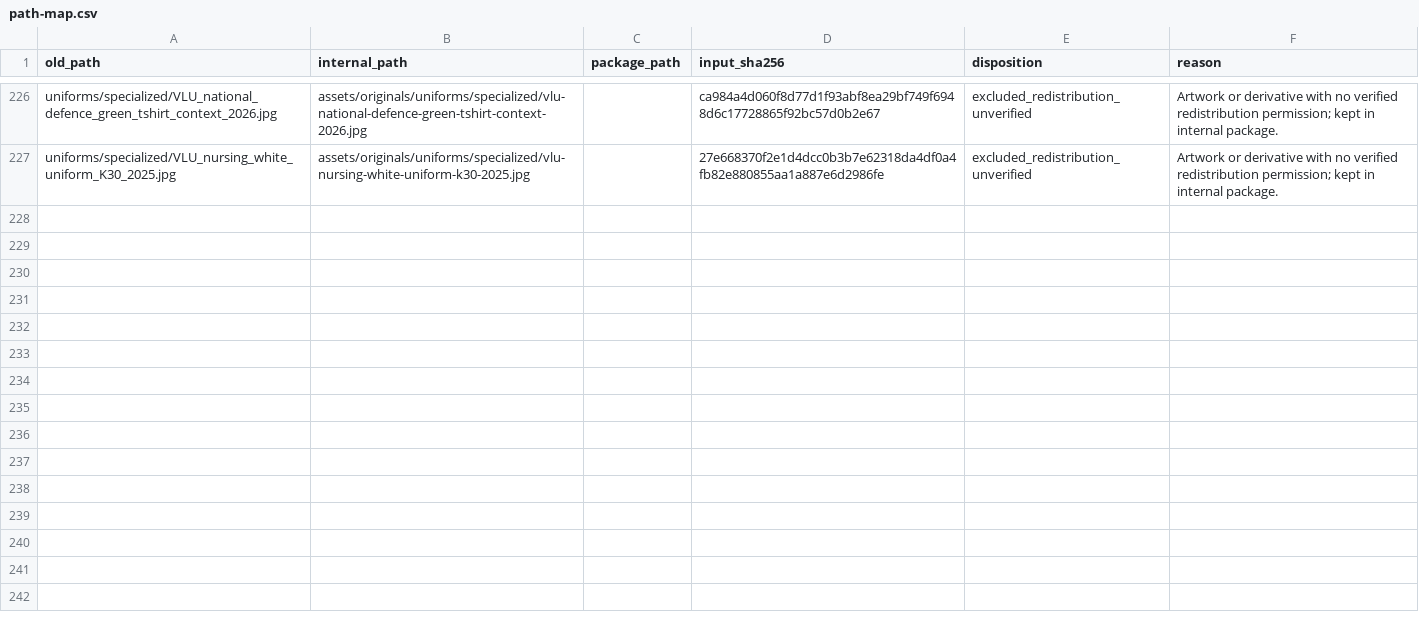
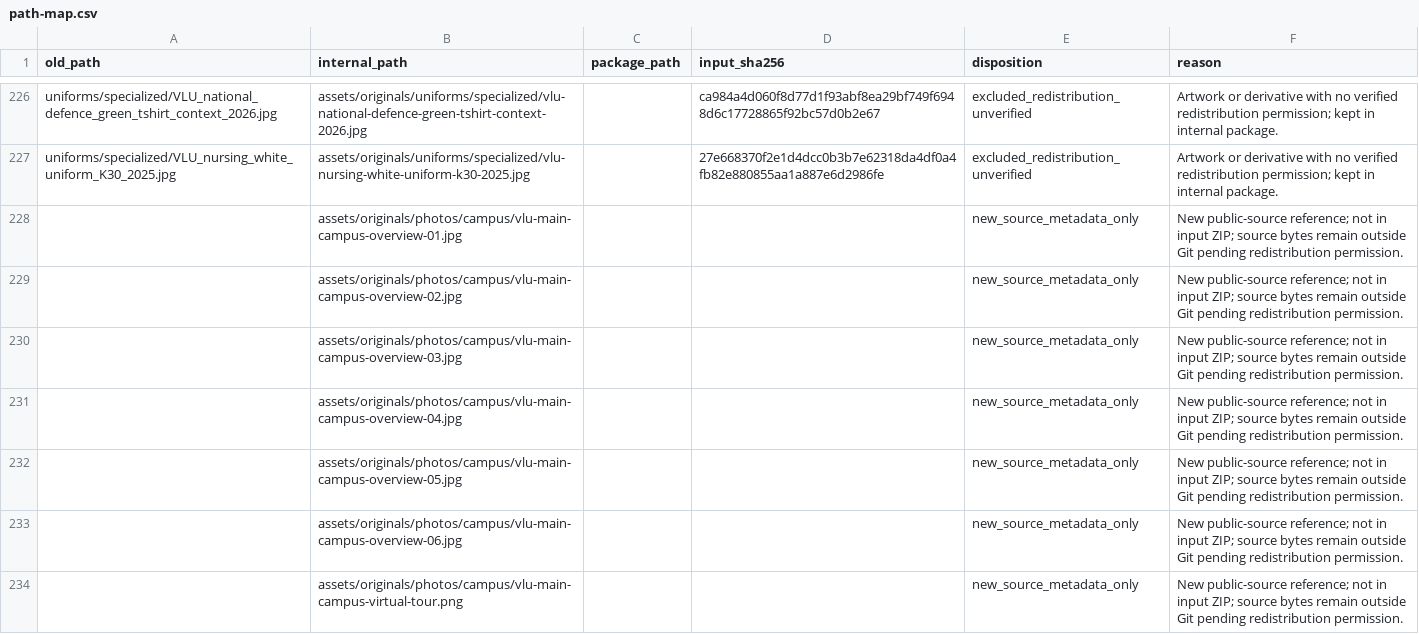
Before and after one commit to MinhThang1009/vlu-reference-kit, a CSV file: kit/audit/path-map.csv, drawn as a sheet; only a part is shown, gaps mark what is left out; the diff covers the shown part only; the diff names each change by its address in the sheet, - before the commit and + after, or states it on an @@ line.

Commit message:
docs(kit): expand VLU source references (#45)
Add 25 source-backed references for campus contexts, the observed Facebook cover and commissioned mascot artwork. Keep unlicensed artwork outside Git, reconcile source and package records, and reopen browser rendering verification instead of inheriting the historical receipt.

```diff
--- a/kit/audit/path-map.csv
+++ b/kit/audit/path-map.csv
+row 228:  | assets/originals/photos/campus/vlu-main-campus-overview-01.jpg |  |  | new_source_metadata_only | New public-source reference; not in input ZIP; source bytes remain outside Git pending redistribution permission.
+row 229:  | assets/originals/photos/campus/vlu-main-campus-overview-02.jpg |  |  | new_source_metadata_only | New public-source reference; not in input ZIP; source bytes remain outside Git pending redistribution permission.
+row 230:  | assets/originals/photos/campus/vlu-main-campus-overview-03.jpg |  |  | new_source_metadata_only | New public-source reference; not in input ZIP; source bytes remain outside Git pending redistribution permission.
+row 231:  | assets/originals/photos/campus/vlu-main-campus-overview-04.jpg |  |  | new_source_metadata_only | New public-source reference; not in input ZIP; source bytes remain outside Git pending redistribution permission.
+row 232:  | assets/originals/photos/campus/vlu-main-campus-overview-05.jpg |  |  | new_source_metadata_only | New public-source reference; not in input ZIP; source bytes remain outside Git pending redistribution permission.
+row 233:  | assets/originals/photos/campus/vlu-main-campus-overview-06.jpg |  |  | new_source_metadata_only | New public-source reference; not in input ZIP; source bytes remain outside Git pending redistribution permission.
+row 234:  | assets/originals/photos/campus/vlu-main-campus-virtual-tour.png |  |  | new_source_metadata_only | New public-source reference; not in input ZIP; source bytes remain outside Git pending redistribution permission.
```
Also changed, not shown: 18 added rows elsewhere in this file, kit/audit/checklist.csv, 35 other files.
